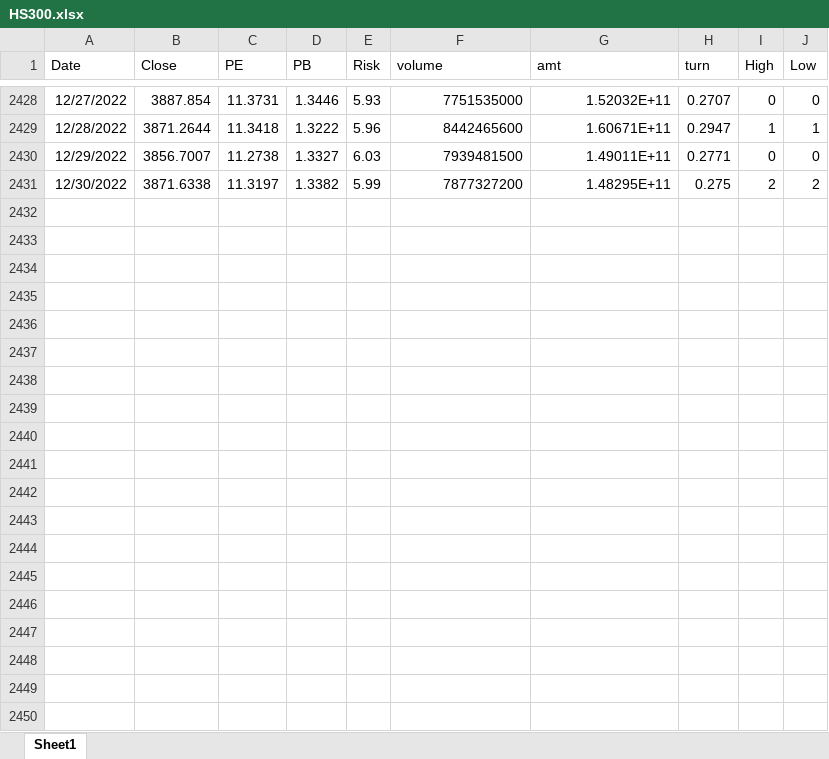
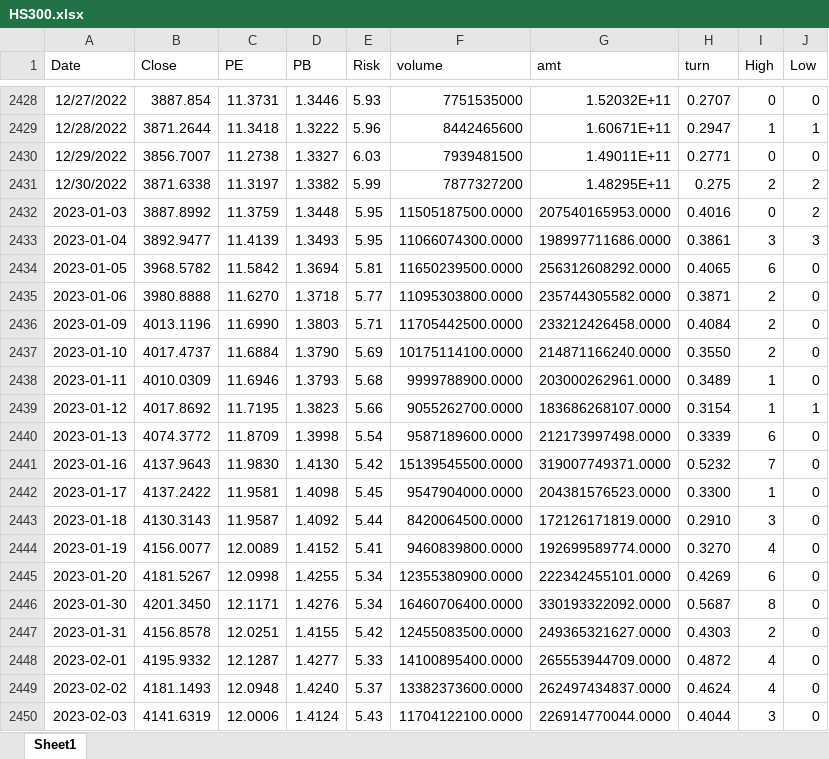
Before and after one commit to Tangrichy/Stock_Index, an Excel workbook: Data/HS300.xlsx, sheet Sheet1, drawn as a sheet; only a part is shown, gaps mark what is left out; values as stored, in another font and other column widths than the file's, no borders; the diff covers the shown part only; the diff names each change by its address in the sheet, - before the commit and + after, or states it on an @@ line.

Commit message:
auto update data

```diff
--- a/Data/HS300.xlsx (sheet Sheet1)
+++ b/Data/HS300.xlsx (sheet Sheet1)
+row 2432: 2023-01-03 | 3887.8992 | 11.3759 | 1.3448 | 5.95 | 11505187500.0000 | 207540165953.0000 | 0.4016 | 0 | 2
+row 2433: 2023-01-04 | 3892.9477 | 11.4139 | 1.3493 | 5.95 | 11066074300.0000 | 198997711686.0000 | 0.3861 | 3 | 3
+row 2434: 2023-01-05 | 3968.5782 | 11.5842 | 1.3694 | 5.81 | 11650239500.0000 | 256312608292.0000 | 0.4065 | 6 | 0
+row 2435: 2023-01-06 | 3980.8888 | 11.6270 | 1.3718 | 5.77 | 11095303800.0000 | 235744305582.0000 | 0.3871 | 2 | 0
+row 2436: 2023-01-09 | 4013.1196 | 11.6990 | 1.3803 | 5.71 | 11705442500.0000 | 233212426458.0000 | 0.4084 | 2 | 0
+row 2437: 2023-01-10 | 4017.4737 | 11.6884 | 1.3790 | 5.69 | 10175114100.0000 | 214871166240.0000 | 0.3550 | 2 | 0
+row 2438: 2023-01-11 | 4010.0309 | 11.6946 | 1.3793 | 5.68 | 9999788900.0000 | 203000262961.0000 | 0.3489 | 1 | 0
+row 2439: 2023-01-12 | 4017.8692 | 11.7195 | 1.3823 | 5.66 | 9055262700.0000 | 183686268107.0000 | 0.3154 | 1 | 1
+row 2440: 2023-01-13 | 4074.3772 | 11.8709 | 1.3998 | 5.54 | 9587189600.0000 | 212173997498.0000 | 0.3339 | 6 | 0
+row 2441: 2023-01-16 | 4137.9643 | 11.9830 | 1.4130 | 5.42 | 15139545500.0000 | 319007749371.0000 | 0.5232 | 7 | 0
+row 2442: 2023-01-17 | 4137.2422 | 11.9581 | 1.4098 | 5.45 | 9547904000.0000 | 204381576523.0000 | 0.3300 | 1 | 0
+row 2443: 2023-01-18 | 4130.3143 | 11.9587 | 1.4092 | 5.44 | 8420064500.0000 | 172126171819.0000 | 0.2910 | 3 | 0
+row 2444: 2023-01-19 | 4156.0077 | 12.0089 | 1.4152 | 5.41 | 9460839800.0000 | 192699589774.0000 | 0.3270 | 4 | 0
+row 2445: 2023-01-20 | 4181.5267 | 12.0998 | 1.4255 | 5.34 | 12355380900.0000 | 222342455101.0000 | 0.4269 | 6 | 0
+row 2446: 2023-01-30 | 4201.3450 | 12.1171 | 1.4276 | 5.34 | 16460706400.0000 | 330193322092.0000 | 0.5687 | 8 | 0
+row 2447: 2023-01-31 | 4156.8578 | 12.0251 | 1.4155 | 5.42 | 12455083500.0000 | 249365321627.0000 | 0.4303 | 2 | 0
+row 2448: 2023-02-01 | 4195.9332 | 12.1287 | 1.4277 | 5.33 | 14100895400.0000 | 265553944709.0000 | 0.4872 | 4 | 0
+row 2449: 2023-02-02 | 4181.1493 | 12.0948 | 1.4240 | 5.37 | 13382373600.0000 | 262497434837.0000 | 0.4624 | 4 | 0
+row 2450: 2023-02-03 | 4141.6319 | 12.0006 | 1.4124 | 5.43 | 11704122100.0000 | 226914770044.0000 | 0.4044 | 3 | 0
```
Also changed, not shown: 110 added rows elsewhere in this sheet, Data/ZZ1000.xlsx, Data/ZZ500.xlsx, 1 other file.
